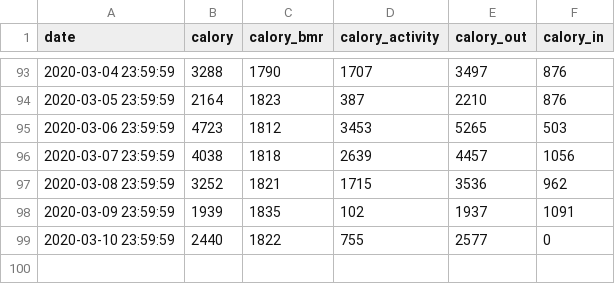
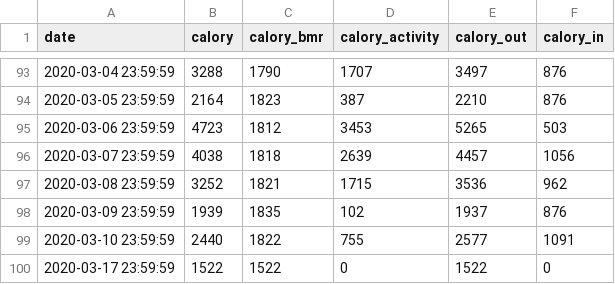
Before and after one commit to tsu-nera/yaseru, a CSV file: data/all_calories.csv, drawn as a sheet; only a part is shown, gaps mark what is left out.

```diff
--- a/data/all_calories.csv
+++ b/data/all_calories.csv
@@ -97,3 +97,4 @@ date,calory,calory_bmr,calory_activity,calory_out,calory_in
 2020-03-08 23:59:59,3252,1821,1715,3536,962
-2020-03-09 23:59:59,1939,1835,102,1937,1091
-2020-03-10 23:59:59,2440,1822,755,2577,0
+2020-03-09 23:59:59,1939,1835,102,1937,876
+2020-03-10 23:59:59,2440,1822,755,2577,1091
+2020-03-17 23:59:59,1522,1522,0,1522,0
```
Also changed, not shown: data/all_healthplanets.csv, data/all_weights.csv.
